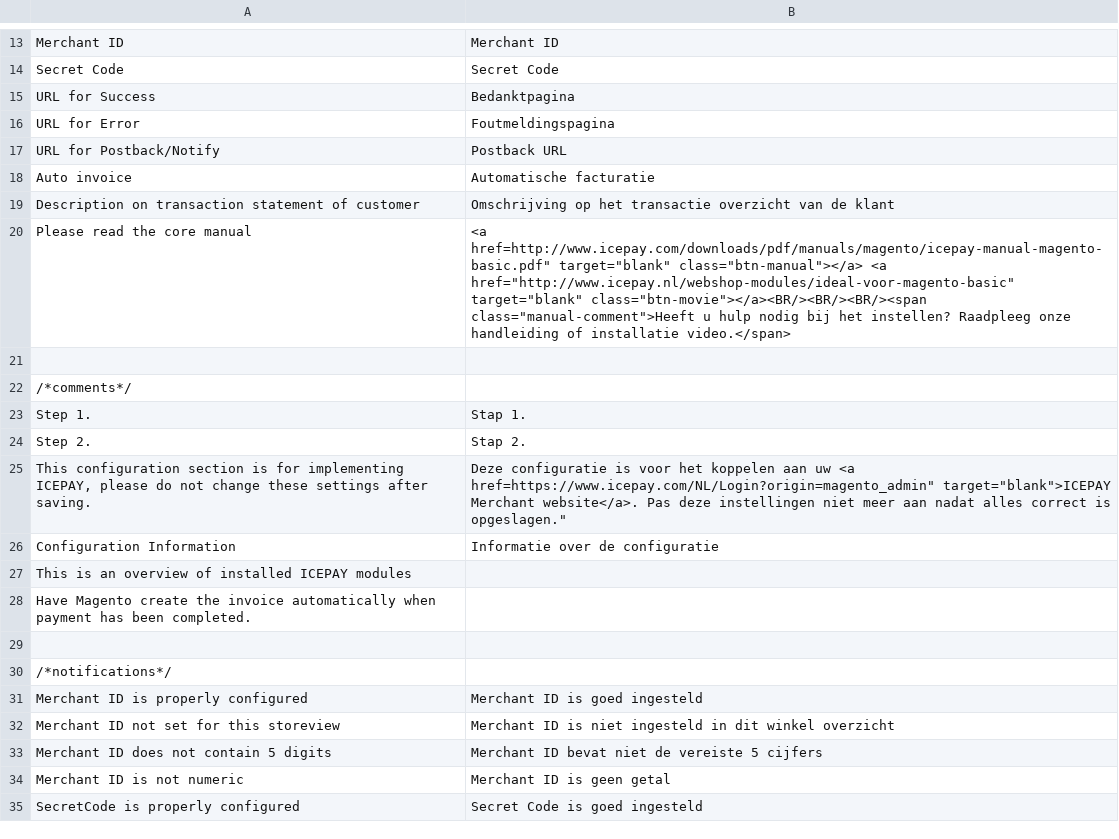
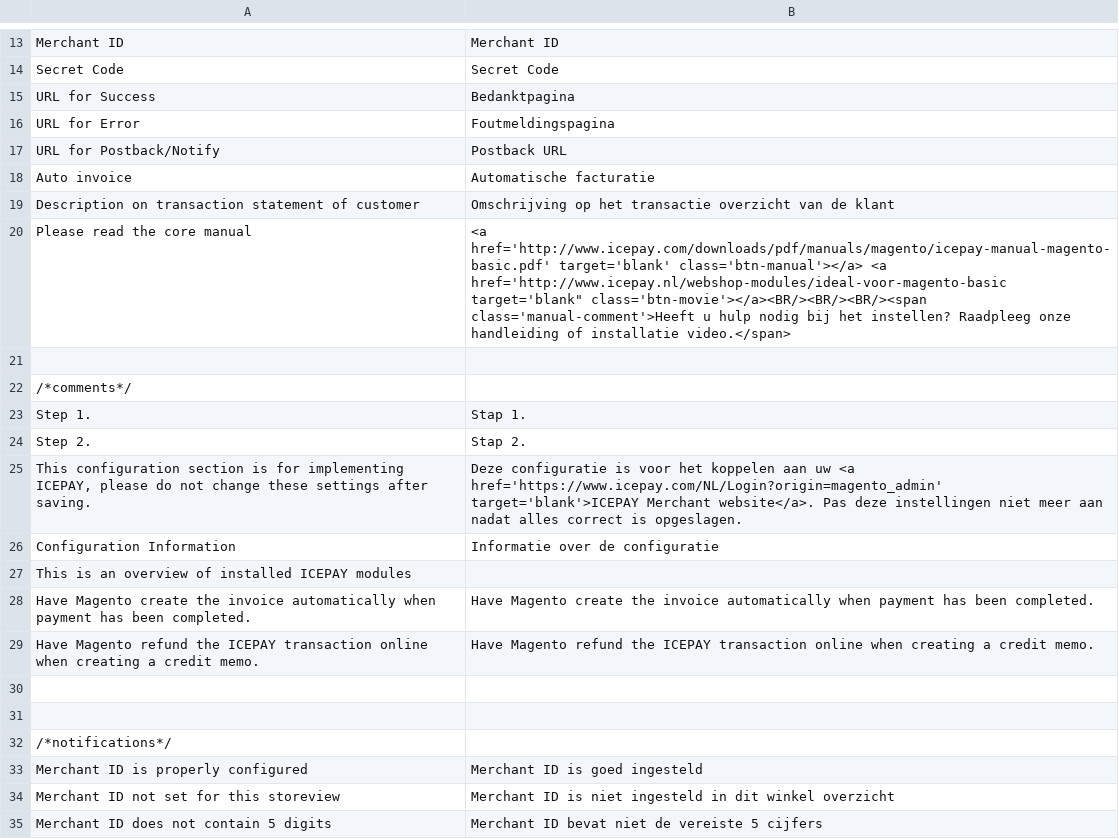
Before and after one commit to OpenMageModuleFostering/icepay_iceadvanced, a CSV file: app/locale/nl_NL/Icepay_IceCore.csv, drawn as a sheet; only a part is shown, gaps mark what is left out; the shorter side is filled out with more unchanged rows.

```diff
--- a/app/locale/nl_NL/Icepay_IceCore.csv
+++ b/app/locale/nl_NL/Icepay_IceCore.csv
@@ -19,3 +19,3 @@
 "Description on transaction statement of customer","Omschrijving op het transactie overzicht van de klant"
-"Please read the core manual","<a href="http://www.icepay.com/downloads/pdf/manuals/magento/icepay-manual-magento-basic.pdf" target="blank" class="btn-manual"></a> <a href="http://www.icepay.nl/webshop-modules/ideal-voor-magento-basic" target="blank" class="btn-movie"></a><BR/><BR/><BR/><span class="manual-comment">Heeft u hulp nodig bij het instellen? Raadpleeg onze handleiding of installatie video.</span>
+"Please read the core manual","<a href='http://www.icepay.com/downloads/pdf/manuals/magento/icepay-manual-magento-basic.pdf' target='blank' class='btn-manual'></a> <a href='http://www.icepay.nl/webshop-modules/ideal-voor-magento-basic" target='blank" class='btn-movie'></a><BR/><BR/><BR/><span class='manual-comment'>Heeft u hulp nodig bij het instellen? Raadpleeg onze handleiding of installatie video.</span>
 
@@ -24,6 +24,8 @@
 "Step 2.","Stap 2."
-"This configuration section is for implementing ICEPAY, please do not change these settings after saving.","Deze configuratie is voor het koppelen aan uw <a href="https://www.icepay.com/NL/Login?origin=magento_admin" target="blank">ICEPAY Merchant website</a>. Pas deze instellingen niet meer aan nadat alles correct is opgeslagen."
+"This configuration section is for implementing ICEPAY, please do not change these settings after saving.","Deze configuratie is voor het koppelen aan uw <a href='https://www.icepay.com/NL/Login?origin=magento_admin' target='blank'>ICEPAY Merchant website</a>. Pas deze instellingen niet meer aan nadat alles correct is opgeslagen."
 "Configuration Information","Informatie over de configuratie"
 "This is an overview of installed ICEPAY modules",""
-"Have Magento create the invoice automatically when payment has been completed.",""
+"Have Magento create the invoice automatically when payment has been completed.","Have Magento create the invoice automatically when payment has been completed."
+"Have Magento refund the ICEPAY transaction online when creating a credit memo.", "Have Magento refund the ICEPAY transaction online when creating a credit memo."
+
 
```
Also changed, not shown: app/locale/en_US/Icepay_IceAdvanced.csv, app/locale/en_US/Icepay_IceCore.csv, 23 other files.
